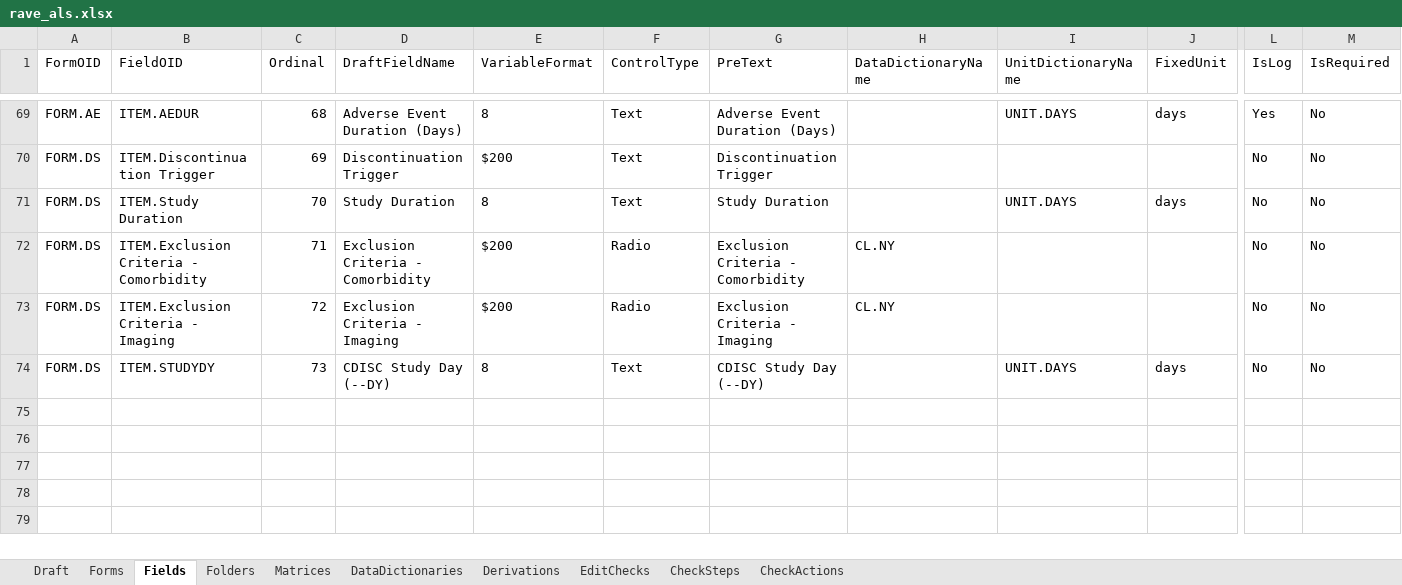
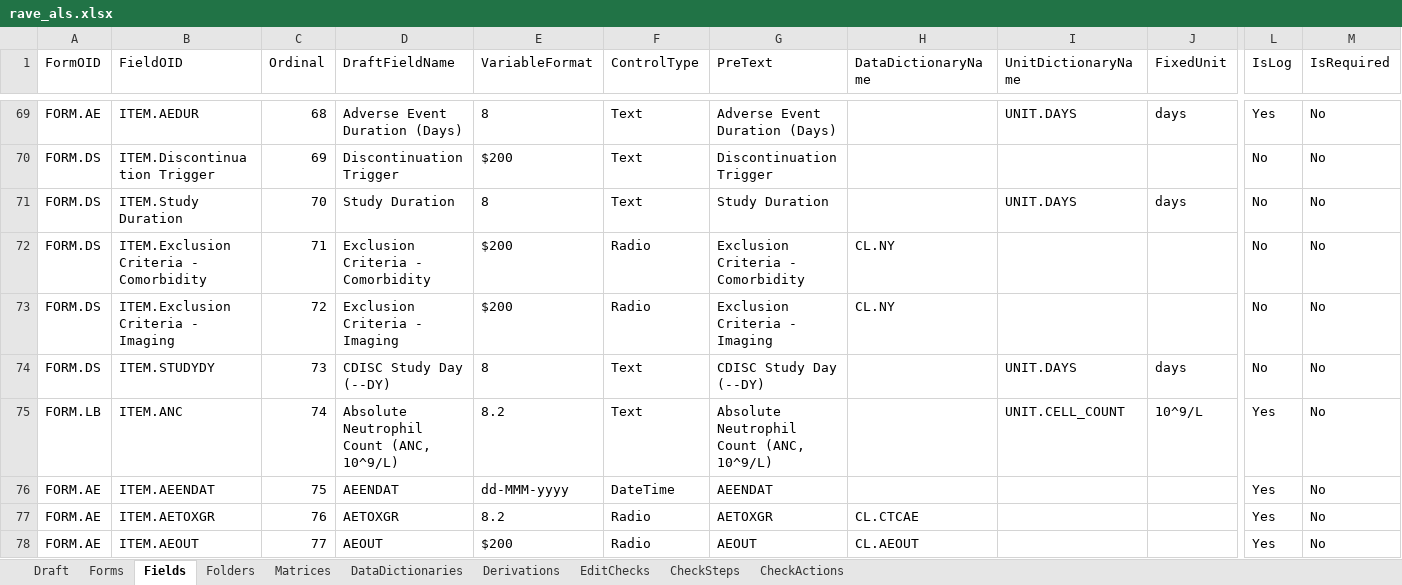
Before and after one commit to voncasper/clinical-protocol-compilation-benchmarks, an Excel workbook: studies/NCT01772472/exports/rave_als.xlsx, sheet Fields, drawn as a sheet; only a part is shown, gaps mark what is left out; values as stored, in another font and other column widths than the file's, no borders; rows hold the shown columns only; the diff names each change by its address in the sheet, - before the commit and + after, or states it on an @@ line.

```diff
--- a/studies/NCT01772472/exports/rave_als.xlsx (sheet Fields)
+++ b/studies/NCT01772472/exports/rave_als.xlsx (sheet Fields)
+row 75: FORM.LB | ITEM.ANC | 74 | Absolute Neutrophil Count (ANC, 10^9/L) | 8.2 | Text | Absolute Neutrophil Count (ANC, 10^9/L) |  | UNIT.CELL_COUNT | 10^9/L | Yes | No
+row 76: FORM.AE | ITEM.AEENDAT | 75 | AEENDAT | dd-MMM-yyyy | DateTime | AEENDAT |  |  |  | Yes | No
+row 77: FORM.AE | ITEM.AETOXGR | 76 | AETOXGR | 8.2 | Radio | AETOXGR | CL.CTCAE |  |  | Yes | No
+row 78: FORM.AE | ITEM.AEOUT | 77 | AEOUT | $200 | Radio | AEOUT | CL.AEOUT |  |  | Yes | No
```
Also changed, not shown: sheet CheckSteps, sheet DataDictionaries, sheet CheckActions, sheet Derivations, studies/NCT01631552/exports/rave_als.xlsx, studies/NCT02365597/exports/rave_als.xlsx, 39 other files.
